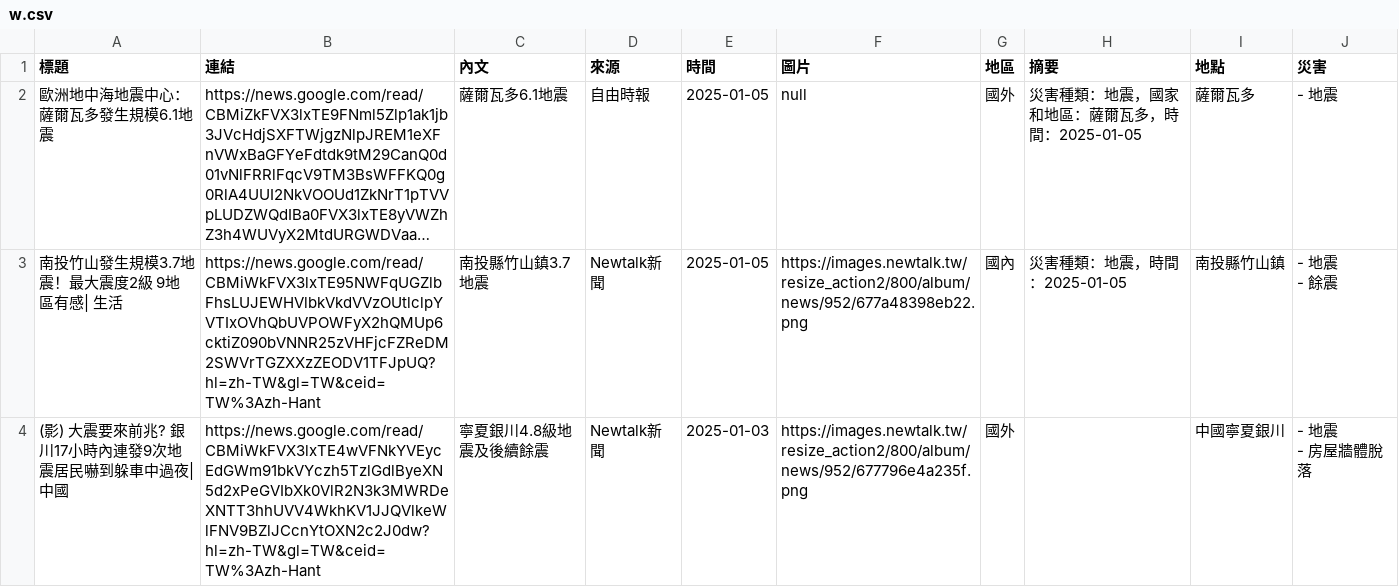
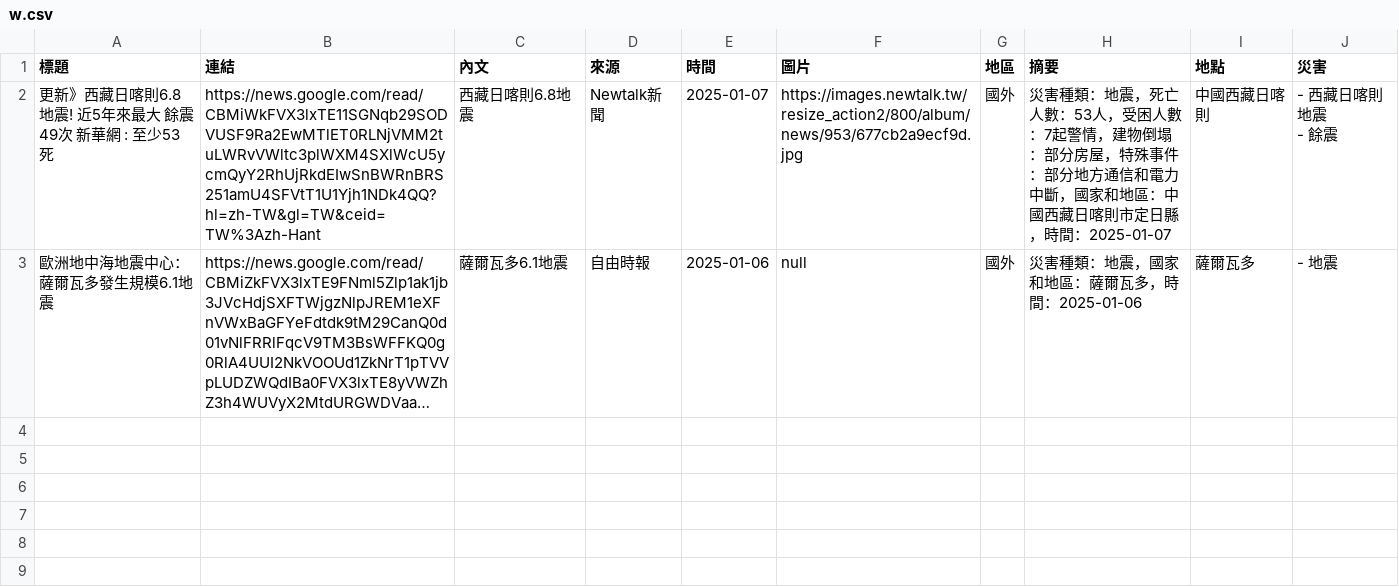
Before and after one commit to KGISGOOD/StarkLab, a CSV file: labweb/lab/w.csv, drawn as a sheet; long unchanged cells end in …; removed rows and columns are numbered as before the commit, all else as after; ↵ is a line break in a cell; the diff names each change by its address in the sheet, - before the commit and + after, or states it on an @@ line.

```diff
--- a/labweb/lab/w.csv
+++ b/labweb/lab/w.csv
+row 2: 更新》西藏日喀則6.8地震! 近5年來最大 餘震49次 新華網 : 至少53死 | https://news.google.com/read/CBMiWkFVX3lxTE11SGNqb29SODVUSF9Ra2EwMTlET0RLNjVMM2tuLWRvVWltc3plWXM4SXlWcU5ycmQyY2RhUjRkdEIwSnBWRnBRS251amU4SFVtT1U1Yjh1NDk4QQ?hl=zh-TW&gl=TW&ceid=TW%3Azh-Hant | 西藏日喀則6.8地震 | Newtalk新聞 | 2025-01-07 | https://images.newtalk.tw/resize_action2/800/album/news/953/677cb2a9ecf9d.jpg | 國外 | 災害種類：地震，死亡人數：53人，受困人數：7起警情，建物倒塌：部分房屋，特殊事件：部分地方通信和電力中斷，國家和地區：中國西藏日喀則市定日縣，時間：2025-01-07 | 中國西藏日喀則 | - 西藏日喀則地震 ↵ - 餘震
-E3 (時間): 2025-01-05
+E3 (時間): 2025-01-06
-H3 (摘要): 災害種類：地震，國家和地區：薩爾瓦多，時間：2025-01-05
+H3 (摘要): 災害種類：地震，國家和地區：薩爾瓦多，時間：2025-01-06
-row 3: 南投竹山發生規模3.7地震！最大震度2級 9地區有感| 生活 | https://news.google.com/read/CBMiWkFVX3lxTE95NWFqUGZlbFhsLUJEWHVlbkVkdVVzOUtlclpYVTIxOVhQbUVPOWFyX2hQMUp6cktiZ090bVNNR25zVHFjcFZReDM2SWVrTGZXXzZEODV1TFJpUQ?hl=zh-TW&gl=TW&ceid=TW%3Azh-Hant | 南投縣竹山鎮3.7地震 | Newtalk新聞 | 2025-01-05 | https://images.newtalk.tw/resize_action2/800/album/news/952/677a48398eb22.png | 國內 | 災害種類：地震，時間：2025-01-05 | 南投縣竹山鎮 | - 地震 ↵ - 餘震
-row 4: (影) 大震要來前兆? 銀川17小時內連發9次地震居民嚇到躲車中過夜| 中國 | https://news.google.com/read/CBMiWkFVX3lxTE4wVFNkYVEycEdGWm91bkVYczh5TzlGdlByeXN5d2xPeGVIbXk0VlR2N3k3MWRDeXNTT3hhUVV4WkhKV1JJQVlkeWlFNV9BZlJCcnYtOXN2c2J0dw?hl=zh-TW&gl=TW&ceid=TW%3Azh-Hant | 寧夏銀川4.8級地震及後續餘震 | Newtalk新聞 | 2025-01-03 | https://images.newtalk.tw/resize_action2/800/album/news/952/677796e4a235f.png | 國外 |  | 中國寧夏銀川 | - 地震 ↵ - 房屋牆體脫落
```
Also changed, not shown: 4 other files.
